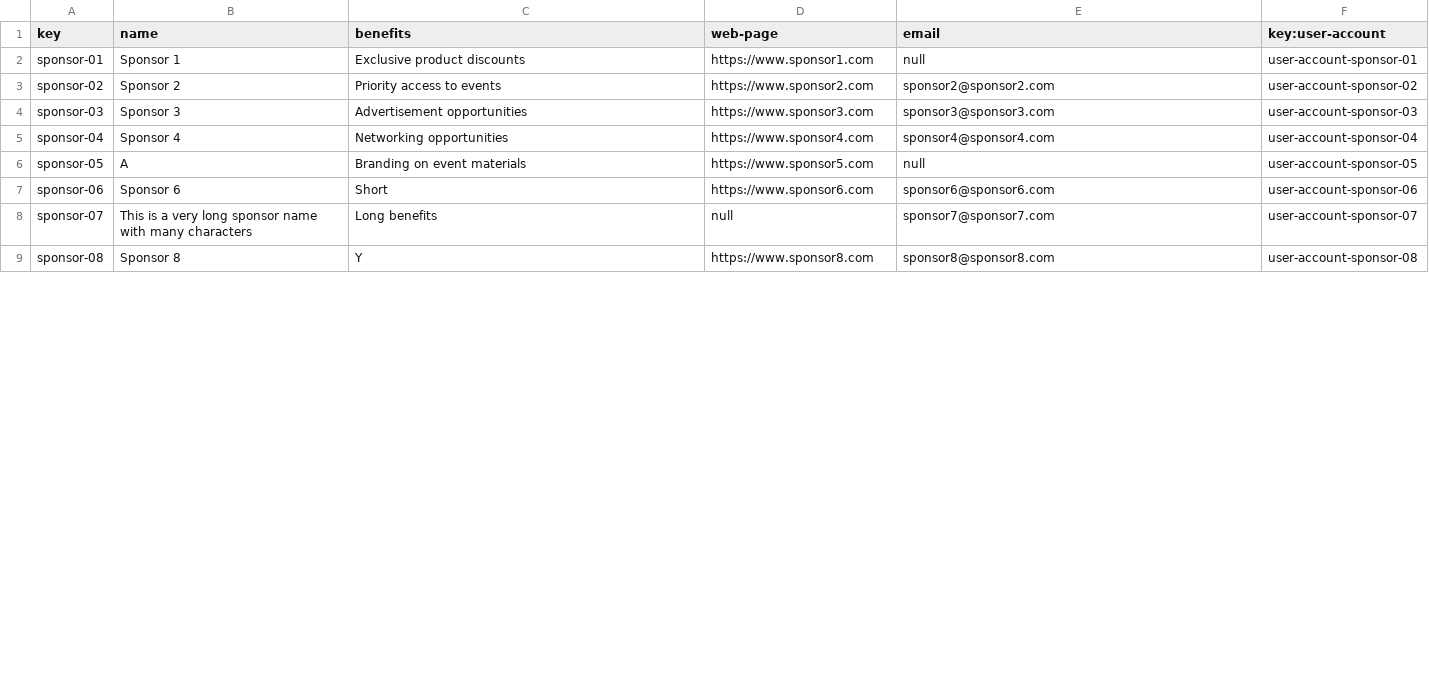
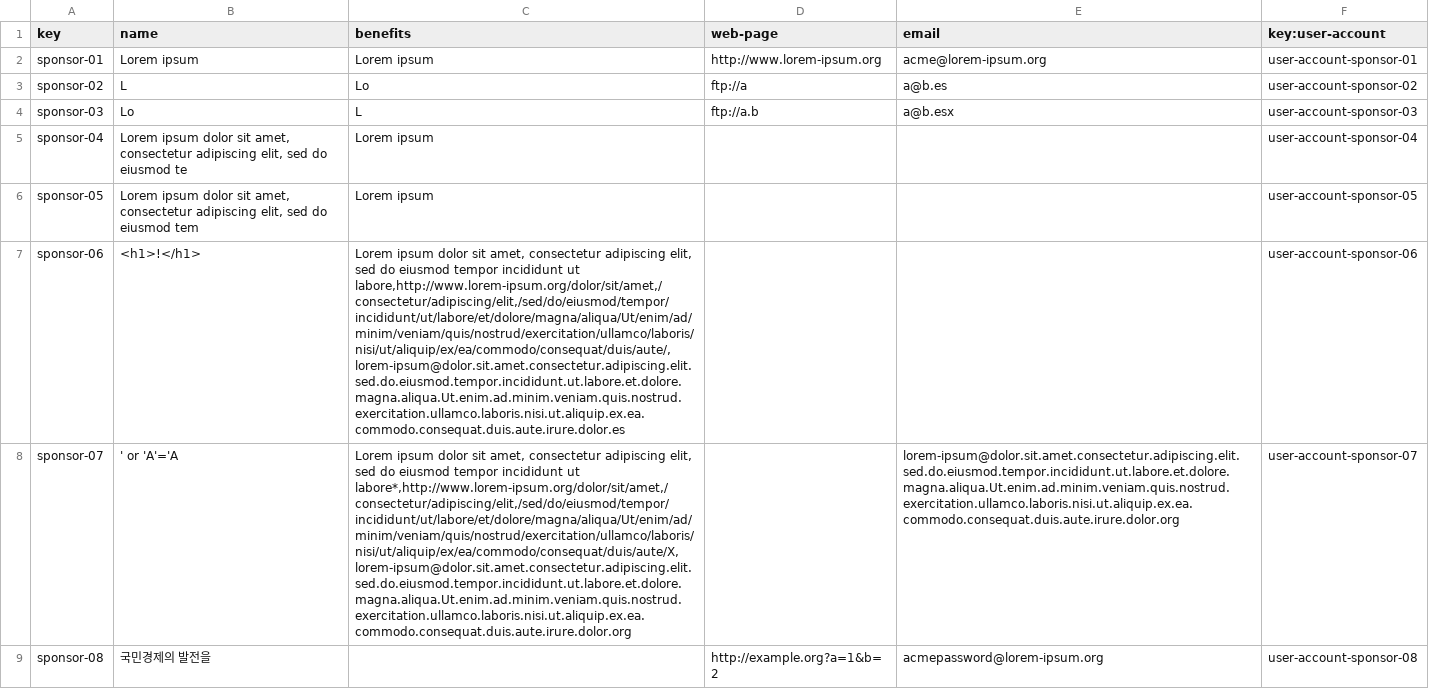
Before and after one commit to vicgrabru/Acme-SF-D04, a CSV file: src/main/webapp/WEB-INF/resources/sample-data/sponsor.csv, drawn as a sheet; only a part is shown; the diff covers the shown part only; the diff names each change by its address in the sheet, - before the commit and + after, or states it on an @@ line.

Commit message:
sponsor sample data

```diff
--- a/src/main/webapp/WEB-INF/resources/sample-data/sponsor.csv
+++ b/src/main/webapp/WEB-INF/resources/sample-data/sponsor.csv
-B2 (name): Sponsor 1
+B2 (name): Lorem ipsum
-C2 (benefits): Exclusive product discounts
+C2 (benefits): Lorem ipsum
-D2 (web-page): https://www.sponsor1.com
+D2 (web-page): http://www.lorem-ipsum.org
-E2 (email): null
+E2 (email): acme@lorem-ipsum.org
-B3 (name): Sponsor 2
+B3 (name): L
-C3 (benefits): Priority access to events
+C3 (benefits): Lo
-D3 (web-page): https://www.sponsor2.com
+D3 (web-page): ftp://a
-E3 (email): sponsor2@sponsor2.com
+E3 (email): a@b.es
-B4 (name): Sponsor 3
+B4 (name): Lo
-C4 (benefits): Advertisement opportunities
+C4 (benefits): L
-D4 (web-page): https://www.sponsor3.com
+D4 (web-page): ftp://a.b
-E4 (email): sponsor3@sponsor3.com
+E4 (email): a@b.esx
-B5 (name): Sponsor 4
+B5 (name): Lorem ipsum dolor sit amet, consectetur adipiscing elit, sed do eiusmod te
-C5 (benefits): Networking opportunities
+C5 (benefits): Lorem ipsum
-D5 (web-page): https://www.sponsor4.com
+D5 (web-page): (empty)
-E5 (email): sponsor4@sponsor4.com
+E5 (email): (empty)
-B6 (name): A
+B6 (name): Lorem ipsum dolor sit amet, consectetur adipiscing elit, sed do eiusmod tem
-C6 (benefits): Branding on event materials
+C6 (benefits): Lorem ipsum
-D6 (web-page): https://www.sponsor5.com
+D6 (web-page): (empty)
-E6 (email): null
+E6 (email): (empty)
-B7 (name): Sponsor 6
+B7 (name): <h1>!</h1>
-C7 (benefits): Short
+C7 (benefits): Lorem ipsum dolor sit amet, consectetur adipiscing elit, sed do eiusmod tempor incididunt ut labore,http://www.lorem-ipsum.org/dolor/sit/amet,/consectetur/adipiscing/elit,/sed/do/eiusmod/tempor/incididunt/ut/labore/et/dolore/magna/aliqua/Ut/enim/ad/minim/veniam/quis/nostrud/exercitation/ullamco/laboris/nisi/ut/aliquip/ex/ea/commodo/consequat/duis/aute/,lorem-ipsum@dolor.sit.amet.consectetur.adipiscing.elit.sed.do.eiusmod.tempor.incididunt.ut.labore.et.dolore.magna.aliqua.Ut.enim.ad.minim.veniam.quis.nostrud.exercitation.ullamco.laboris.nisi.ut.aliquip.ex.ea.commodo.consequat.duis.aute.irure.dolor.es
-D7 (web-page): https://www.sponsor6.com
+D7 (web-page): (empty)
-E7 (email): sponsor6@sponsor6.com
+E7 (email): (empty)
-B8 (name): This is a very long sponsor name with many characters
+B8 (name): ' or 'A'='A
-C8 (benefits): Long benefits
+C8 (benefits): Lorem ipsum dolor sit amet, consectetur adipiscing elit, sed do eiusmod tempor incididunt ut labore*,http://www.lorem-ipsum.org/dolor/sit/amet,/consectetur/adipiscing/elit,/sed/do/eiusmod/tempor/incididunt/ut/labore/et/dolore/magna/aliqua/Ut/enim/ad/minim/veniam/quis/nostrud/exercitation/ullamco/laboris/nisi/ut/aliquip/ex/ea/commodo/consequat/duis/aute/X,lorem-ipsum@dolor.sit.amet.consectetur.adipiscing.elit.sed.do.eiusmod.tempor.incididunt.ut.labore.et.dolore.magna.aliqua.Ut.enim.ad.minim.veniam.quis.nostrud.exercitation.ullamco.laboris.nisi.ut.aliquip.ex.ea.commodo.consequat.duis.aute.irure.dolor.org
-D8 (web-page): null
+D8 (web-page): (empty)
-E8 (email): sponsor7@sponsor7.com
+E8 (email): lorem-ipsum@dolor.sit.amet.consectetur.adipiscing.elit.sed.do.eiusmod.tempor.incididunt.ut.labore.et.dolore.magna.aliqua.Ut.enim.ad.minim.veniam.quis.nostrud.exercitation.ullamco.laboris.nisi.ut.aliquip.ex.ea.commodo.consequat.duis.aute.irure.dolor.org
-B9 (name): Sponsor 8
+B9 (name): 국민경제의 발전을
-C9 (benefits): Y
+C9 (benefits): (empty)
-D9 (web-page): https://www.sponsor8.com
+D9 (web-page): http://example.org?a=1&b=2
-E9 (email): sponsor8@sponsor8.com
+E9 (email): acmepassword@lorem-ipsum.org
```
Also changed, not shown: 9 added rows and 4 edited cells elsewhere in this file.
